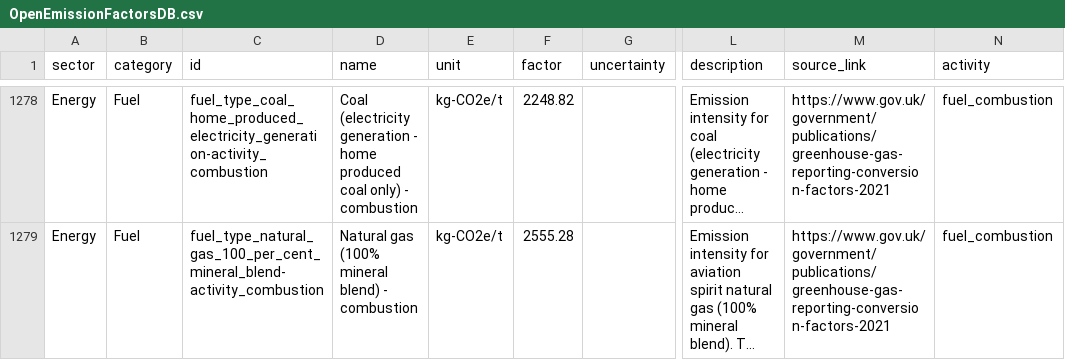
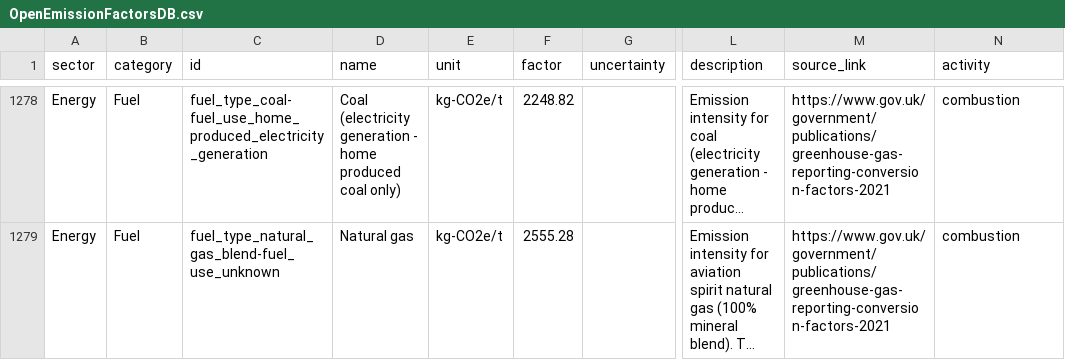
Before and after one commit to platy/Open-Emission-Factors-DB, a CSV file: OpenEmissionFactorsDB.csv, drawn as a sheet; only a part is shown, gaps mark what is left out; long unchanged cells end in …; the diff covers the shown part only; the diff names each change by its address in the sheet, - before the commit and + after, or states it on an @@ line.

Commit message:
Revise EF structure (ID, name and activity fields)
Revise structure according to requirements (include fuel_use and make field separation clear and accurate).

```diff
--- a/OpenEmissionFactorsDB.csv
+++ b/OpenEmissionFactorsDB.csv
-C1278 (id): fuel_type_coal_home_produced_electricity_generation-activity_combustion
+C1278 (id): fuel_type_coal-fuel_use_home_produced_electricity_generation
-D1278 (name): …coal only) - combustion
+D1278 (name): …coal only)
-N1278:N1279 (activity): fuel_combustion
+N1278:N1279 (activity): combustion
-C1279 (id): fuel_type_natural_gas_100_per_cent_mineral_blend-activity_combustion
+C1279 (id): fuel_type_natural_gas_blend-fuel_use_unknown
-D1279 (name): Natural gas (100% mineral blend) - combustion
+D1279 (name): Natural gas
```
Also changed, not shown: 90 edited cells elsewhere in this file.
